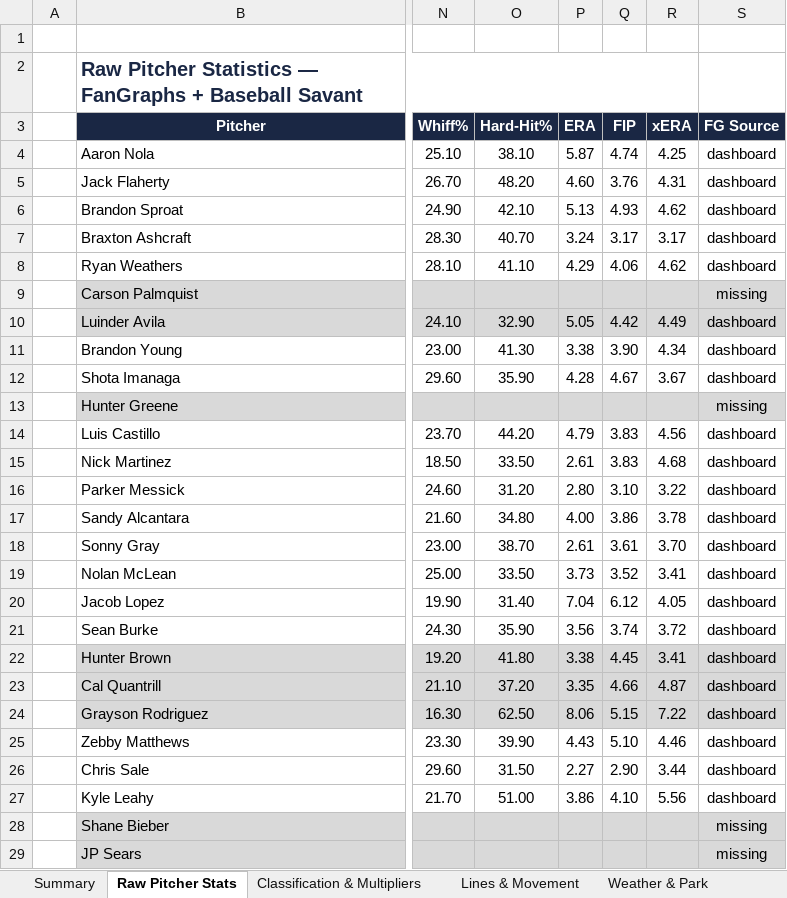
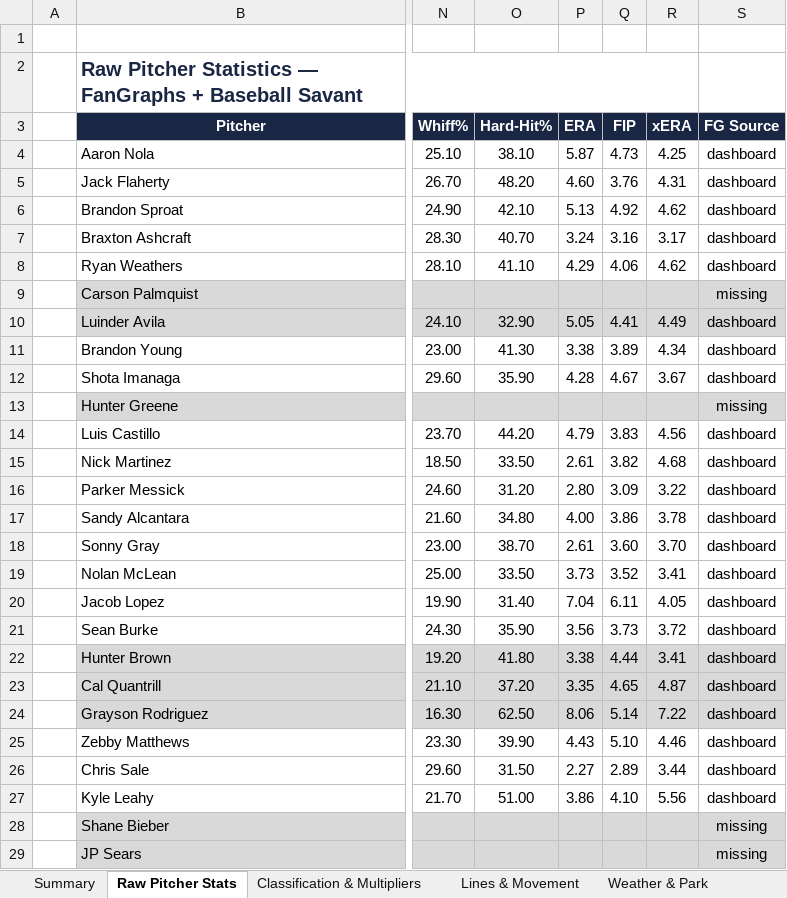
Before and after one commit to jordantaylorkurzweil-hash/MLB-Kprop-Pipeline, an Excel workbook: workspace/MLB_K_Prop_Model_2026-07-10_am.xlsx, sheet Raw Pitcher Stats, drawn as a sheet; only a part is shown, gaps mark what is left out; values as stored, in another font and other column widths than the file's, no borders; the diff covers the shown part only; the diff names each change by its address in the sheet, - before the commit and + after, or states it on an @@ line.

```diff
--- a/workspace/MLB_K_Prop_Model_2026-07-10_am.xlsx (sheet Raw Pitcher Stats)
+++ b/workspace/MLB_K_Prop_Model_2026-07-10_am.xlsx (sheet Raw Pitcher Stats)
-Q4 (FIP): 4.74
+Q4 (FIP): 4.73
-Q6 (FIP): 4.93
+Q6 (FIP): 4.92
-Q7 (FIP): 3.17
+Q7 (FIP): 3.16
-Q10 (FIP): 4.42
+Q10 (FIP): 4.41
-Q11 (FIP): 3.90
+Q11 (FIP): 3.89
-Q15 (FIP): 3.83
+Q15 (FIP): 3.82
-Q16 (FIP): 3.10
+Q16 (FIP): 3.09
-Q18 (FIP): 3.61
+Q18 (FIP): 3.60
-Q20 (FIP): 6.12
+Q20 (FIP): 6.11
-Q21 (FIP): 3.74
+Q21 (FIP): 3.73
-Q22 (FIP): 4.45
+Q22 (FIP): 4.44
-Q23 (FIP): 4.66
+Q23 (FIP): 4.65
-Q24 (FIP): 5.15
+Q24 (FIP): 5.14
-Q26 (FIP): 2.90
+Q26 (FIP): 2.89
```
Also changed, not shown: 4 edited cells elsewhere in this sheet, sheet Lines & Movement, sheet Weather & Park, sheet BF Picks, 3 other files.
